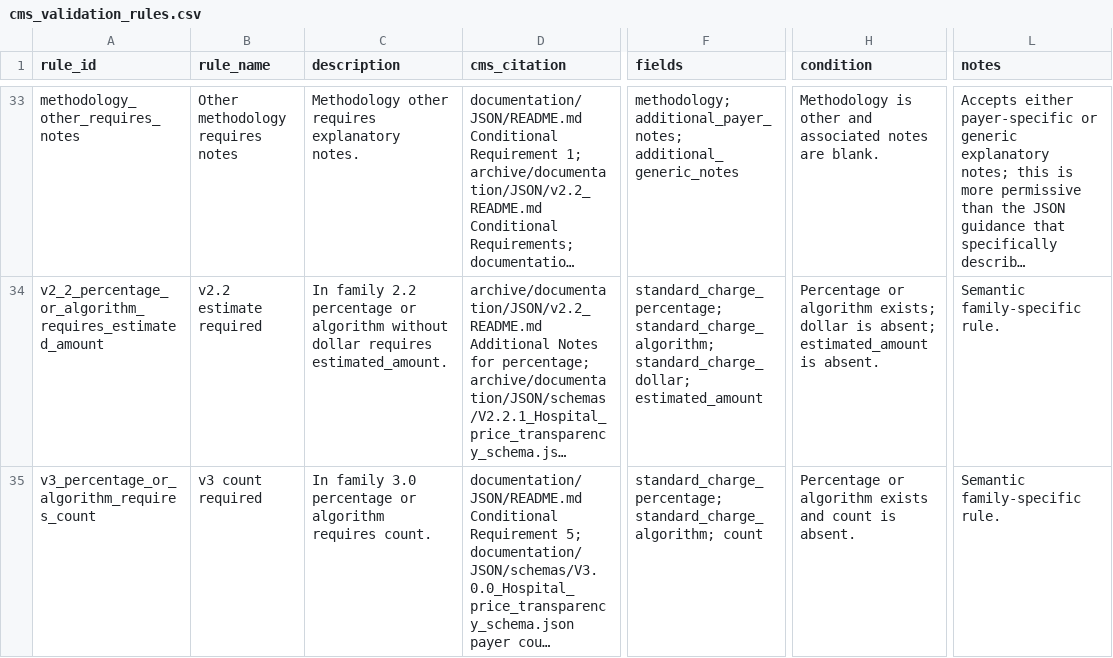
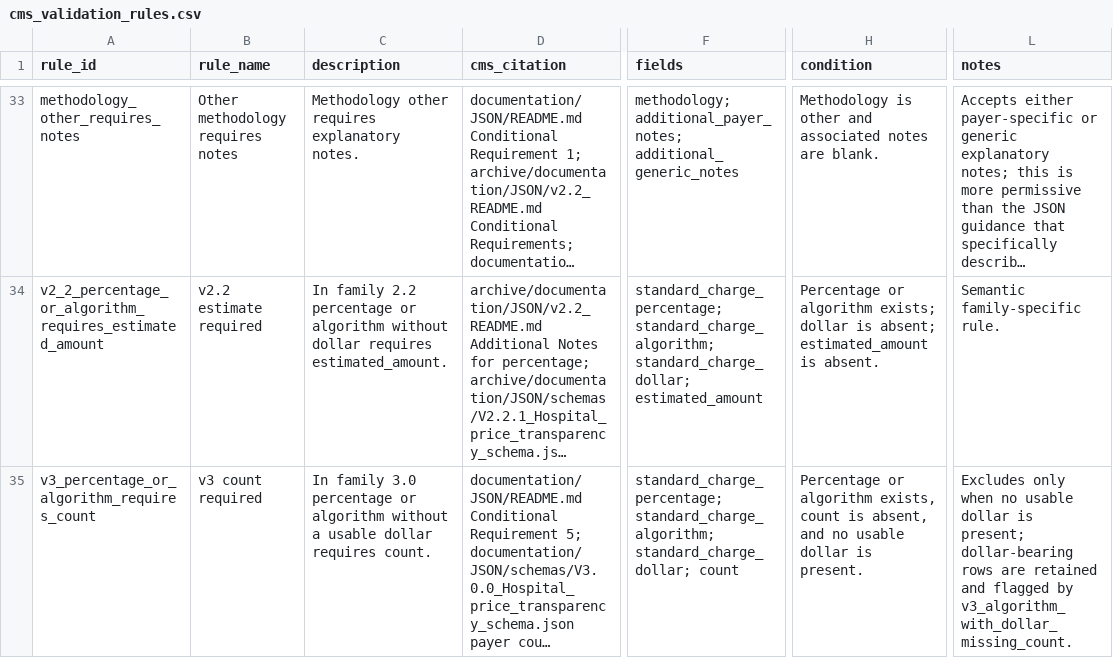
Before and after one commit to jakegussler/hospital-price-transparency-analytics, a CSV file: transform/seeds/cms_validation_rules.csv, drawn as a sheet; only a part is shown, gaps mark what is left out; long unchanged cells end in …; the diff covers the shown part only; the diff names each change by its address in the sheet, - before the commit and + after, or states it on an @@ line.

Commit message:
fix(validation): flag dollar-bearing v3 rates missing count instead of excluding
CSV CR7 requires `count` on percentage/algorithm payer rates, but a usable negotiated dollar is already the comparable value. The v3 exclusion rule gated out every such row (e.g. all of Lincoln's 13,966), contributing zero rows to slv_base__payer_rates despite 2,674 usable dollar rates.

Add `and not has_dollar` to v3_percentage_or_algorithm_requires_count so dollar-bearing rows survive, and add a non-excluding warn rule v3_algorithm_with_dollar_missing_count to preserve the CR7 audit signal. Rates with neither dollar nor count remain excluded.

```diff
--- a/transform/seeds/cms_validation_rules.csv
+++ b/transform/seeds/cms_validation_rules.csv
-C35 (description): …or algorithm requires count.
+C35 (description): …or algorithm without a usable dollar requires count.
-F35 (fields): standard_charge_percentage; standard_charge_algorithm; count
+F35 (fields): standard_charge_percentage; standard_charge_algorithm; standard_charge_dollar; count
-H35 (condition): …or algorithm exists and count is absent.
+H35 (condition): …or algorithm exists, count is absent, and no usable dollar is present.
-L35 (notes): Semantic family-specific rule.
+L35 (notes): Excludes only when no usable dollar is present; dollar-bearing rows are retained and flagged by v3_algorithm_with_dollar_missing_count.
```
Also changed, not shown: 1 added row and 3 edited cells elsewhere in this file, 4 other files.
